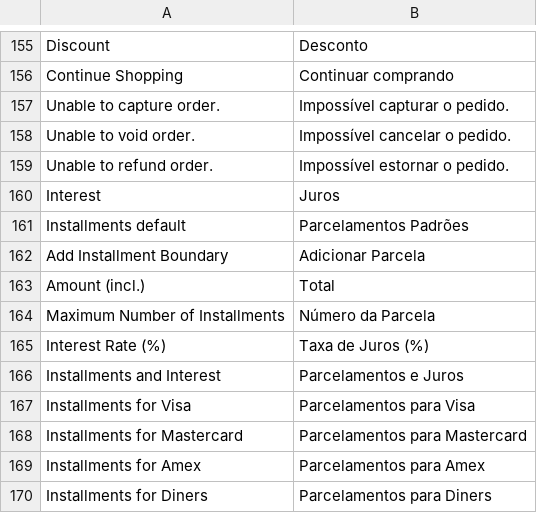
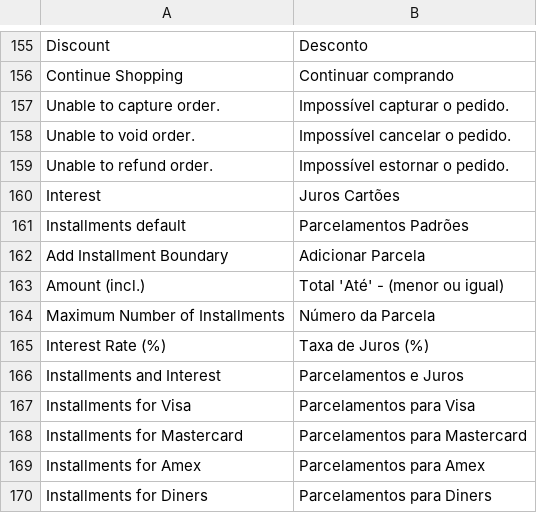
Before and after one commit to rorteg/rafaelmage, a CSV file: app/locale/pt_BR/Uecommerce_Mundipagg.csv, drawn as a sheet; only a part is shown, gaps mark what is left out.

```diff
--- a/app/locale/pt_BR/Uecommerce_Mundipagg.csv
+++ b/app/locale/pt_BR/Uecommerce_Mundipagg.csv
@@ -159,6 +159,6 @@
 "Unable to refund order.","Impossível estornar o pedido."
-"Interest","Juros"
+"Interest","Juros Cartões"
 "Installments default","Parcelamentos Padrões"
 "Add Installment Boundary","Adicionar Parcela"
-"Amount (incl.)","Total"
+"Amount (incl.)","Total 'Até' - (menor ou igual)"
 "Maximum Number of Installments","Número da Parcela"
```
Also changed, not shown: 11 other files.
